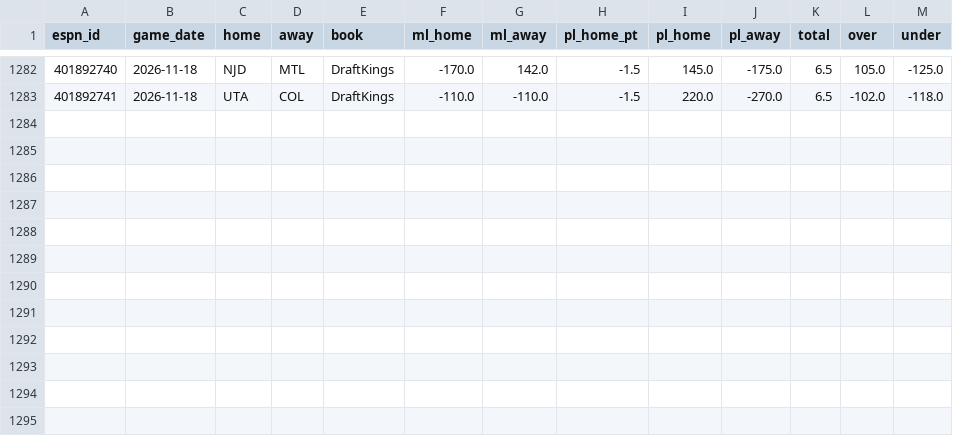
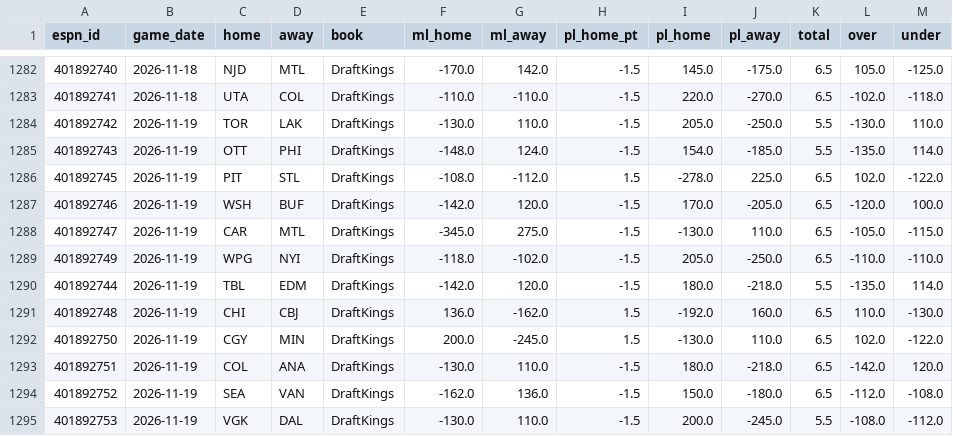
Before and after one commit to tj6600/nfl-betting-model, a CSV file: odds_log/nhl/espn_lines.csv, drawn as a sheet; only a part is shown, gaps mark what is left out.

```diff
--- a/odds_log/nhl/espn_lines.csv
+++ b/odds_log/nhl/espn_lines.csv
@@ -1283 +1283,13 @@ espn_id,game_date,home,away,book,ml_home,ml_away,pl_home_pt,pl_home,pl_away,tota
 401892741,2026-11-18,UTA,COL,DraftKings,-110.0,-110.0,-1.5,220.0,-270.0,6.5,-102.0,-118.0
+401892742,2026-11-19,TOR,LAK,DraftKings,-130.0,110.0,-1.5,205.0,-250.0,5.5,-130.0,110.0
+401892743,2026-11-19,OTT,PHI,DraftKings,-148.0,124.0,-1.5,154.0,-185.0,5.5,-135.0,114.0
+401892745,2026-11-19,PIT,STL,DraftKings,-108.0,-112.0,1.5,-278.0,225.0,6.5,102.0,-122.0
+401892746,2026-11-19,WSH,BUF,DraftKings,-142.0,120.0,-1.5,170.0,-205.0,6.5,-120.0,100.0
+401892747,2026-11-19,CAR,MTL,DraftKings,-345.0,275.0,-1.5,-130.0,110.0,6.5,-105.0,-115.0
+401892749,2026-11-19,WPG,NYI,DraftKings,-118.0,-102.0,-1.5,205.0,-250.0,6.5,-110.0,-110.0
+401892744,2026-11-19,TBL,EDM,DraftKings,-142.0,120.0,-1.5,180.0,-218.0,5.5,-135.0,114.0
+401892748,2026-11-19,CHI,CBJ,DraftKings,136.0,-162.0,1.5,-192.0,160.0,6.5,110.0,-130.0
+401892750,2026-11-19,CGY,MIN,DraftKings,200.0,-245.0,1.5,-130.0,110.0,6.5,102.0,-122.0
+401892751,2026-11-19,COL,ANA,DraftKings,-130.0,110.0,-1.5,180.0,-218.0,6.5,-142.0,120.0
+401892752,2026-11-19,SEA,VAN,DraftKings,-162.0,136.0,-1.5,150.0,-180.0,6.5,-112.0,-108.0
+401892753,2026-11-19,VGK,DAL,DraftKings,-130.0,110.0,-1.5,200.0,-245.0,5.5,-108.0,-112.0
```
Also changed, not shown: odds_log/td_graded.csv, odds_log/yards_graded.csv, 6 other files.
